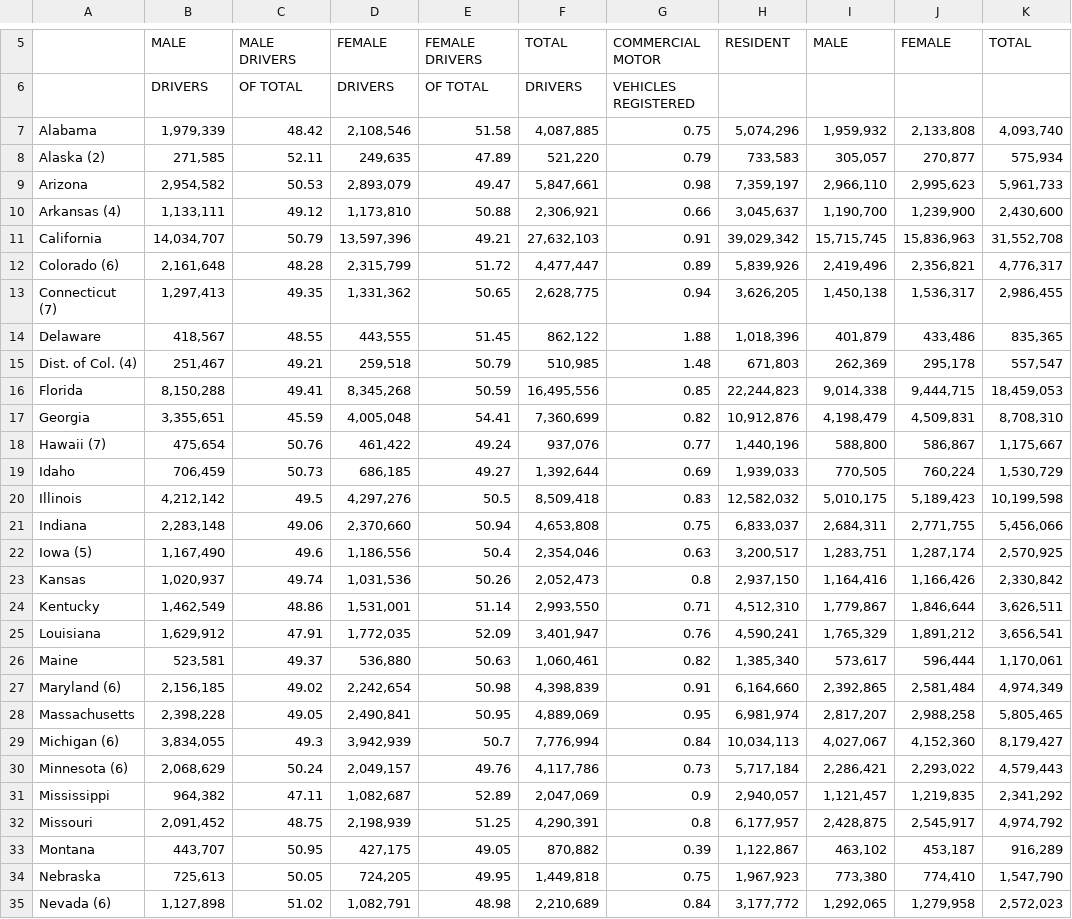
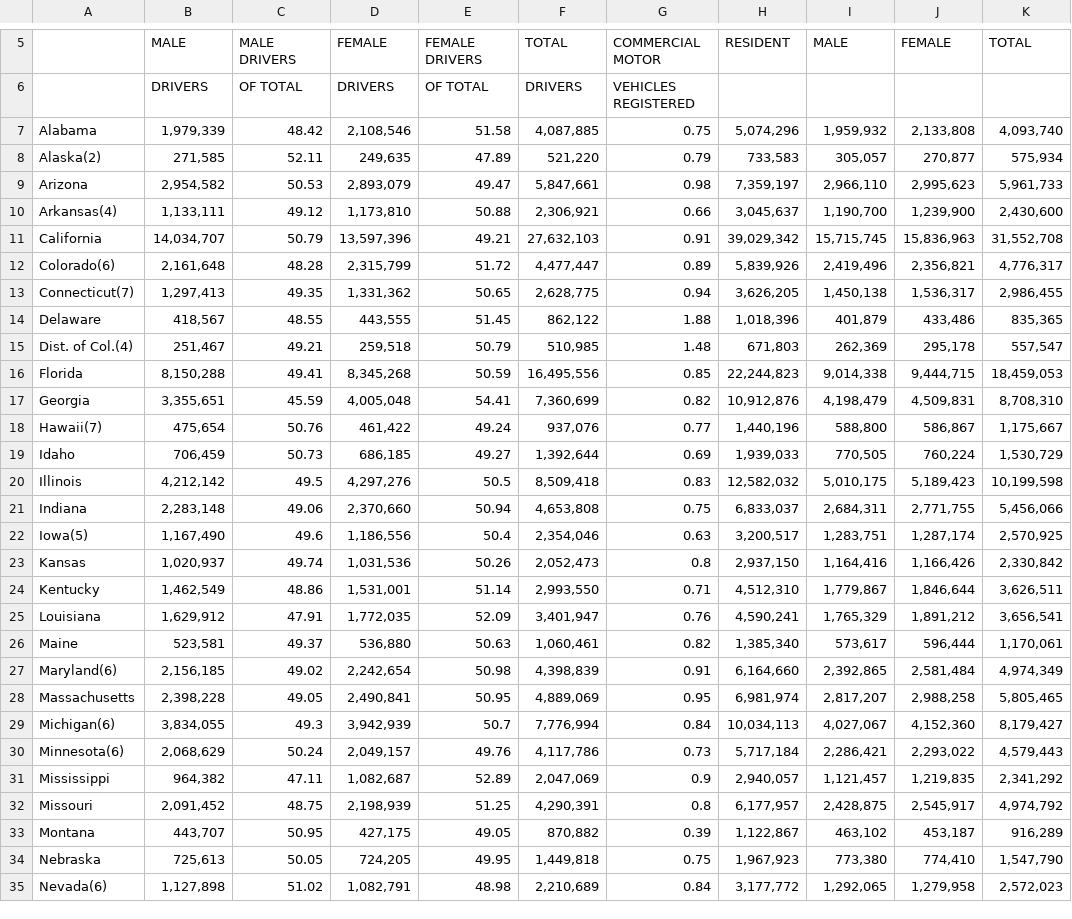
Before and after one commit to ZanetaP02/DAta607-Final-Project, a CSV file: Licensed Drivers by Sex and Ratio to Population - 2022.csv, drawn as a sheet; only a part is shown, gaps mark what is left out; the diff covers the shown part only; the diff names each change by its address in the sheet, - before the commit and + after, or states it on an @@ line.

Commit message:
Update Licensed Drivers by Sex and Ratio to Population - 2022.csv

```diff
--- a/Licensed Drivers by Sex and Ratio to Population - 2022.csv
+++ b/Licensed Drivers by Sex and Ratio to Population - 2022.csv
-A8: Alaska (2)
+A8: Alaska(2)
-A10: Arkansas (4)
+A10: Arkansas(4)
-A12: Colorado (6)
+A12: Colorado(6)
-A13: Connecticut (7)
+A13: Connecticut(7)
-A15: Dist. of Col. (4)
+A15: Dist. of Col.(4)
-A18: Hawaii (7)
+A18: Hawaii(7)
-A22: Iowa (5)
+A22: Iowa(5)
-A27: Maryland (6)
+A27: Maryland(6)
-A29: Michigan (6)
+A29: Michigan(6)
-A30: Minnesota (6)
+A30: Minnesota(6)
-A35: Nevada (6)
+A35: Nevada(6)
```
Also changed, not shown: 7 edited cells elsewhere in this file.
